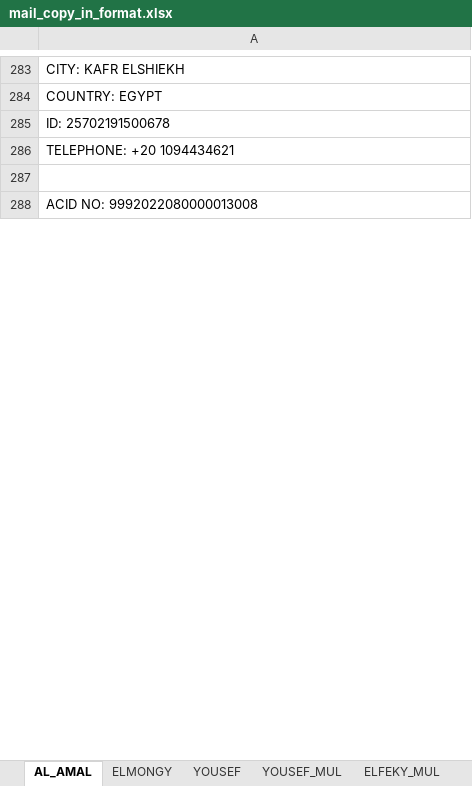
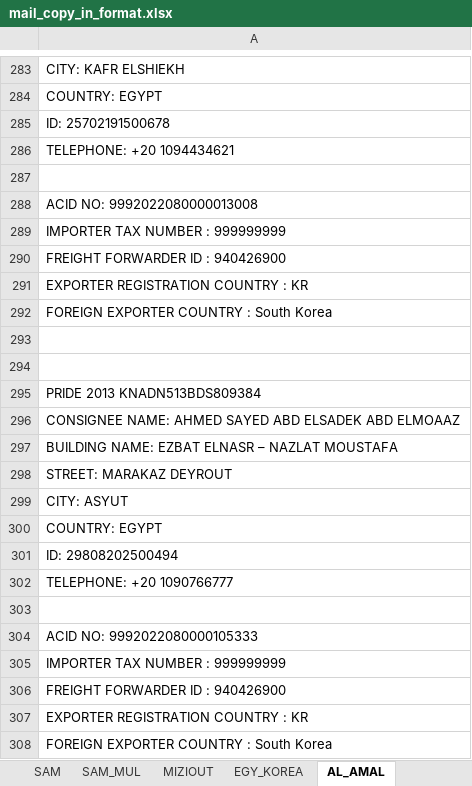
Before and after one commit to Jin-Kwon-Lee/CIG_SCRIPT, an Excel workbook: data/input_mail/mail_copy_in_format.xlsx, sheet AL_AMAL, drawn as a sheet; only a part is shown, gaps mark what is left out; values as stored, in another font and other column widths than the file's, no borders; the diff covers the shown part only; the diff names each change by its address in the sheet, - before the commit and + after, or states it on an @@ line.

```diff
--- a/data/input_mail/mail_copy_in_format.xlsx (sheet AL_AMAL)
+++ b/data/input_mail/mail_copy_in_format.xlsx (sheet AL_AMAL)
+row 289: IMPORTER TAX NUMBER : 999999999
+row 290: FREIGHT FORWARDER ID : 940426900
+row 291: EXPORTER REGISTRATION COUNTRY : KR
+row 292: FOREIGN EXPORTER COUNTRY : South Korea
+row 293: (empty)
+row 294: (empty)
+row 295: PRIDE 2013 KNADN513BDS809384
+row 296: CONSIGNEE NAME: AHMED SAYED ABD ELSADEK ABD ELMOAAZ
+row 297: BUILDING NAME: EZBAT ELNASR – NAZLAT MOUSTAFA
+row 298: STREET: MARAKAZ DEYROUT
+row 299: CITY: ASYUT
+row 300: COUNTRY: EGYPT
+row 301: ID: 29808202500494
+row 302: TELEPHONE: +20 1090766777
+row 303: (empty)
+row 304: ACID NO: 9992022080000105333
+row 305: IMPORTER TAX NUMBER : 999999999
+row 306: FREIGHT FORWARDER ID : 940426900
+row 307: EXPORTER REGISTRATION COUNTRY : KR
+row 308: FOREIGN EXPORTER COUNTRY : South Korea
```
Also changed, not shown: 755 added rows and 2 edited cells elsewhere in this sheet, sheet ELMONGY, sheet SAM, sheet YOUSEF, sheet YOUSEF_MUL, other sheet tabs, 16 other files.
